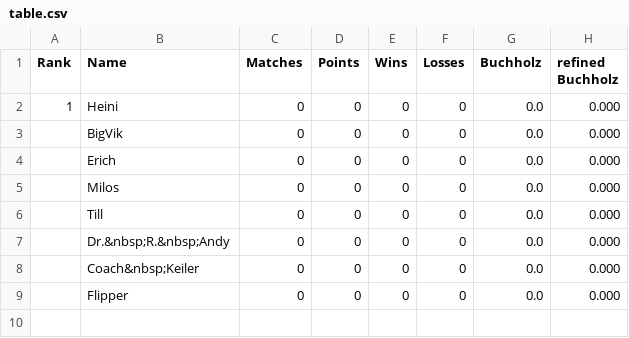
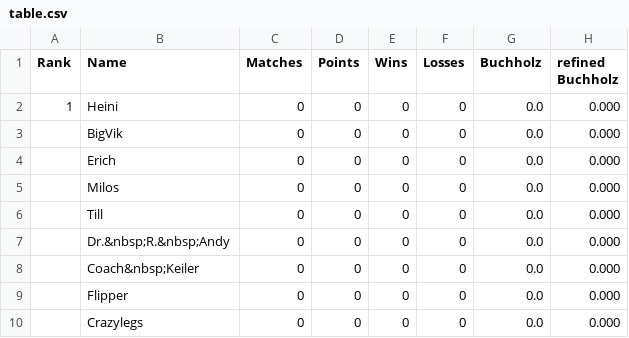
Before and after one commit to flunkypiraten/flunkypiraten.github.io, a CSV file: _data/table.csv, drawn as a sheet; the diff names each change by its address in the sheet, - before the commit and + after, or states it on an @@ line.

Commit message:
update table data

```diff
--- a/_data/table.csv
+++ b/_data/table.csv
+row 10:  | Crazylegs | 0 | 0 | 0 | 0 | 0.0 | 0.000
```
